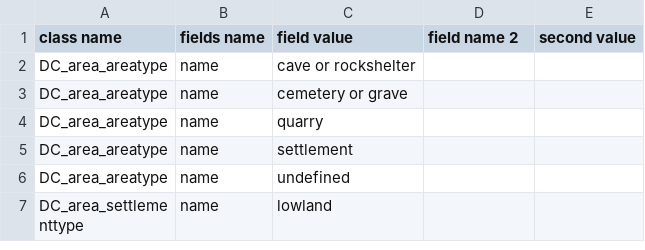
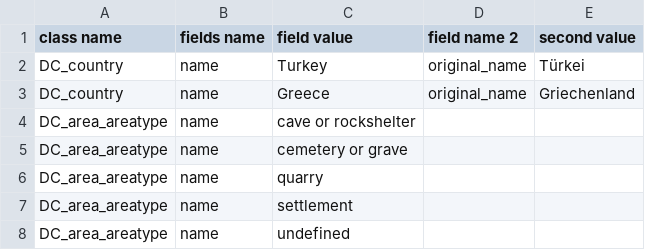
Before and after one commit to acdh-oeaw/defc-app, a CSV file: data/vocabs_simple.csv, drawn as a sheet; only a part is shown; the shorter side is filled out with more unchanged rows.

Commit message:
csv import for vocabs

```diff
--- a/data/vocabs_simple.csv
+++ b/data/vocabs_simple.csv
@@ -1,2 +1,4 @@
 class name,fields name,field value,field name 2,second value
+DC_country,name,Turkey,original_name,Türkei
+DC_country,name,Greece,original_name,Griechenland
 DC_area_areatype,name,cave or rockshelter,,
```
Also changed, not shown: 11 other files.
